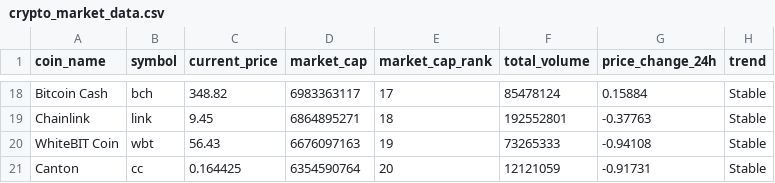
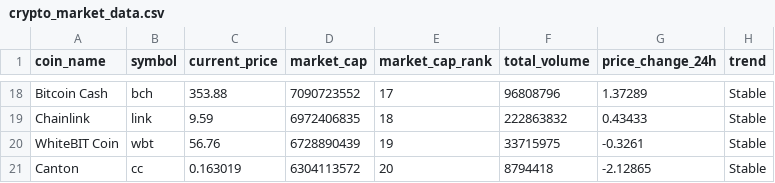
Before and after one commit to Sheik-yousuf/tacheon-assessment, a CSV file: task-2-data-pipeline/data/crypto_market_data.csv, drawn as a sheet; only a part is shown, gaps mark what is left out; the diff covers the shown part only; the diff names each change by its address in the sheet, - before the commit and + after, or states it on an @@ line.

```diff
--- a/task-2-data-pipeline/data/crypto_market_data.csv
+++ b/task-2-data-pipeline/data/crypto_market_data.csv
-C18 (current_price): 348.82
+C18 (current_price): 353.88
-D18 (market_cap): 6983363117
+D18 (market_cap): 7090723552
-F18 (total_volume): 85478124
+F18 (total_volume): 96808796
-G18 (price_change_24h): 0.15884
+G18 (price_change_24h): 1.37289
-C19 (current_price): 9.45
+C19 (current_price): 9.59
-D19 (market_cap): 6864895271
+D19 (market_cap): 6972406835
-F19 (total_volume): 192552801
+F19 (total_volume): 222863832
-G19 (price_change_24h): -0.37763
+G19 (price_change_24h): 0.43433
-C20 (current_price): 56.43
+C20 (current_price): 56.76
-D20 (market_cap): 6676097163
+D20 (market_cap): 6728890439
-F20 (total_volume): 73265333
+F20 (total_volume): 33715975
-G20 (price_change_24h): -0.94108
+G20 (price_change_24h): -0.3261
-C21 (current_price): 0.164425
+C21 (current_price): 0.163019
-D21 (market_cap): 6354590764
+D21 (market_cap): 6304113572
-F21 (total_volume): 12121059
+F21 (total_volume): 8794418
-G21 (price_change_24h): -0.91731
+G21 (price_change_24h): -2.12865
```
Also changed, not shown: 64 edited cells elsewhere in this file, 3 other files.
